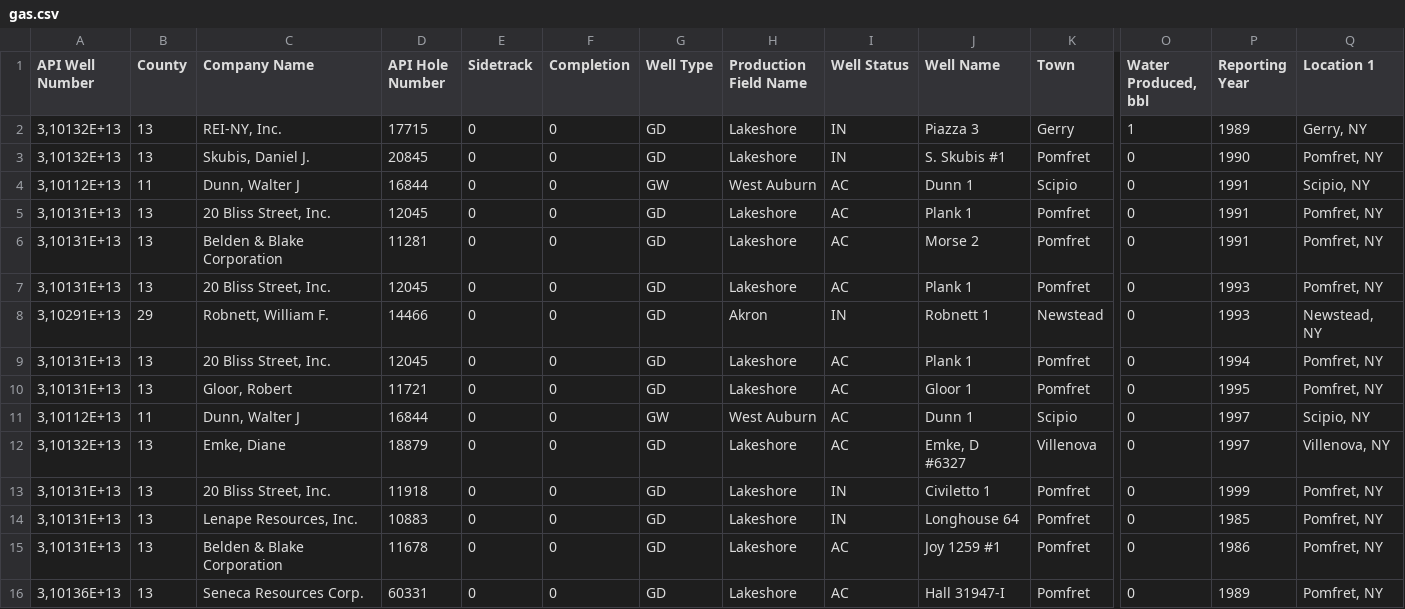
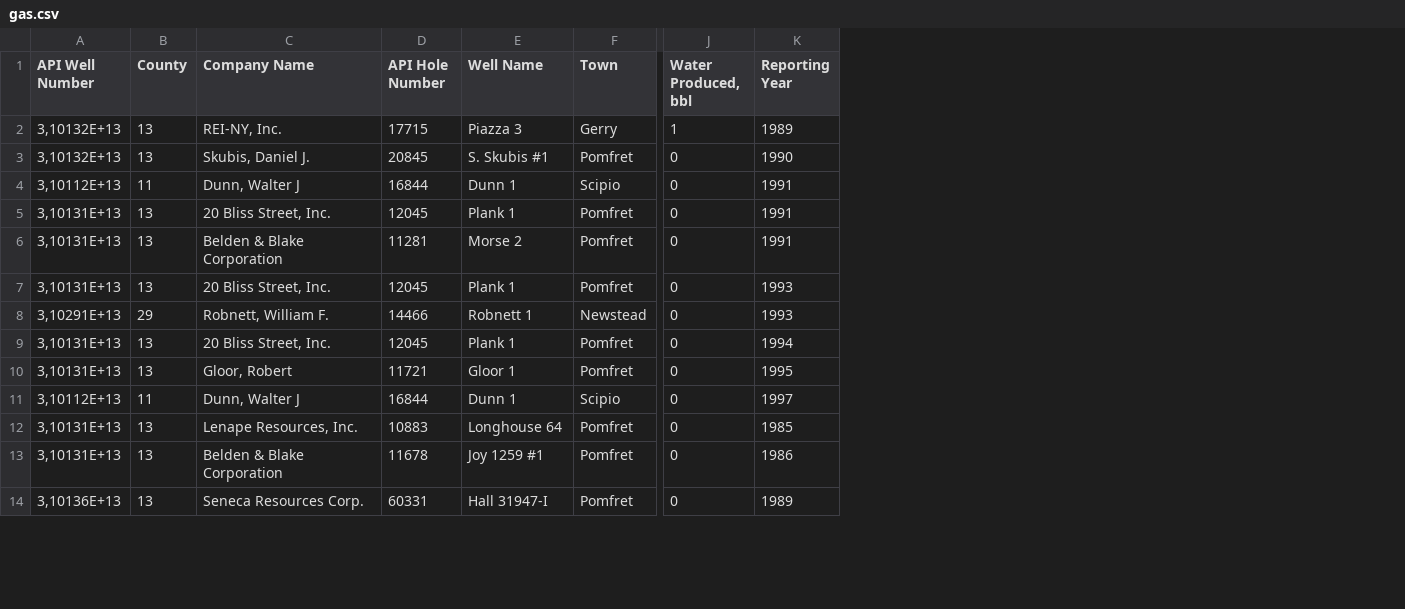
Before and after one commit to Evgeniarry/Educational-practice, a CSV file: gas.csv, drawn as a sheet; only a part is shown, gaps mark what is left out; rows hold the shown columns only; the diff names each change by its address in the sheet, - before the commit and + after, or states it on an @@ line.

Commit message:
gas3

```diff
--- a/gas.csv
+++ b/gas.csv
-column E (Sidetrack), rows 2-11: all 0; rows 14-16: all 0
-column F (Completion), rows 2-11: all 0; rows 14-16: all 0
-column G (Well Type), rows 2-11: GD | GD | GW | GD | GD | GD | GD | GD | GD | GW; rows 14-16: all GD
-column H (Production Field Name), rows 2-11: Lakeshore | Lakeshore | West Auburn | Lakeshore | Lakeshore | Lakeshore | Akron | Lakeshore | Lakeshore | West Auburn; rows 14-16: all Lakeshore
-column I (Well Status), rows 2-11: IN | IN | AC | AC | AC | AC | IN | AC | AC | AC; rows 14-16: IN | AC | AC
-column Q (Location 1), rows 2-11: Gerry, NY | Pomfret, NY | Scipio, NY | Pomfret, NY | Pomfret, NY | Pomfret, NY | Newstead, NY | Pomfret, NY | Pomfret, NY | Scipio, NY; rows 14-16: all Pomfret, NY
-row 12: 3,10132E+13 | 13 | Emke, Diane | 18879 | 0 | 0 | GD | Lakeshore | AC | Emke, D #6327 | Villenova | 0 | 1997 | Villenova, NY
-row 13: 3,10131E+13 | 13 | 20 Bliss Street, Inc. | 11918 | 0 | 0 | GD | Lakeshore | IN | Civiletto 1 | Pomfret | 0 | 1999 | Pomfret, NY
```
